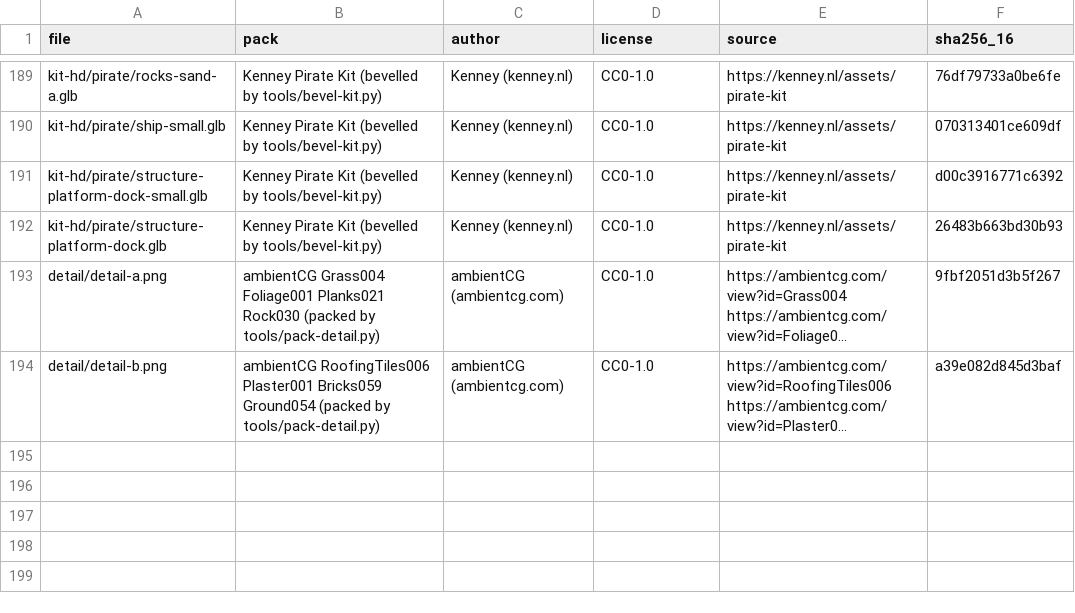
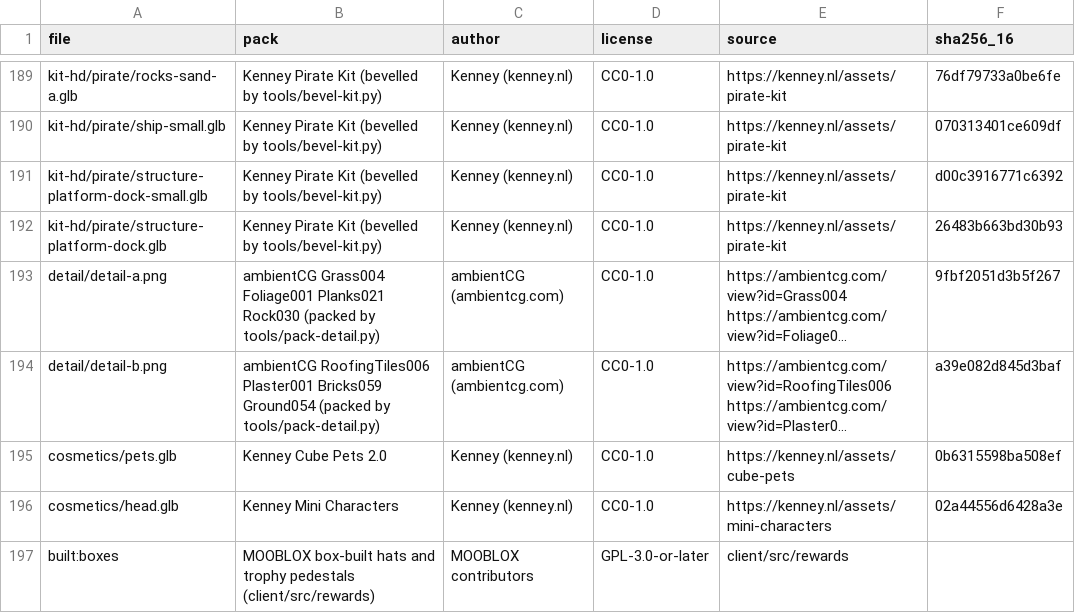
Before and after one commit to ojnadjarm/mooblox, a CSV file: client/public/assets/LICENSES.csv, drawn as a sheet; only a part is shown, gaps mark what is left out; long unchanged cells end in …; the diff names each change by its address in the sheet, - before the commit and + after, or states it on an @@ line.

```diff
--- a/client/public/assets/LICENSES.csv
+++ b/client/public/assets/LICENSES.csv
+row 195: cosmetics/pets.glb | Kenney Cube Pets 2.0 | Kenney (kenney.nl) | CC0-1.0 | https://kenney.nl/assets/cube-pets | 0b6315598ba508ef
+row 196: cosmetics/head.glb | Kenney Mini Characters | Kenney (kenney.nl) | CC0-1.0 | https://kenney.nl/assets/mini-characters | 02a44556d6428a3e
+row 197: built:boxes | MOOBLOX box-built hats and trophy pedestals (client/src/rewards) | MOOBLOX contributors | GPL-3.0-or-later | client/src/rewards
```
Also changed, not shown: 7 other files.
